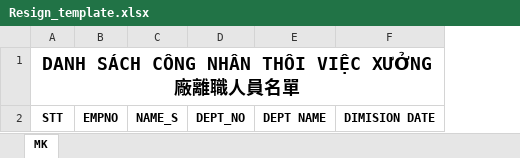
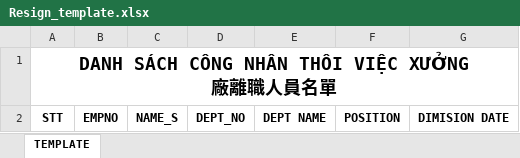
Before and after one commit to MinhVu993/mpr_vg, an Excel workbook: static/Resign_template.xlsx, sheet TEMPLATE, drawn as a sheet; values as stored, in another font and other column widths than the file's, no borders; the diff names each change by its address in the sheet, - before the commit and + after, or states it on an @@ line.

```diff
--- a/static/Resign_template.xlsx (sheet TEMPLATE)
+++ b/static/Resign_template.xlsx (sheet TEMPLATE)
-sheet tab: MK
+sheet tab: TEMPLATE
+column F, row 2: POSITION
```
Also changed, not shown: 6 other files.
